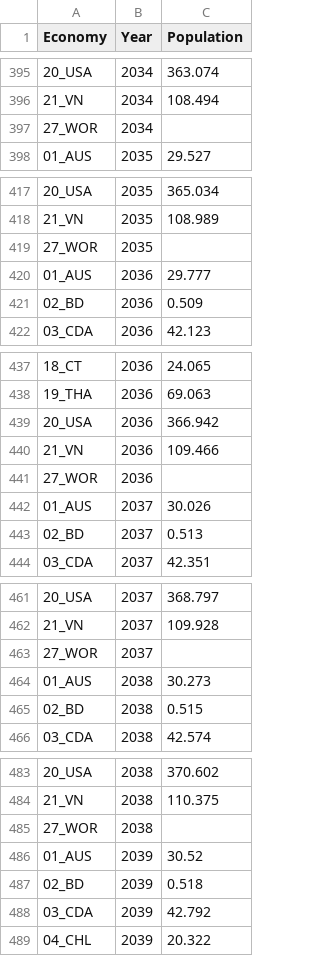
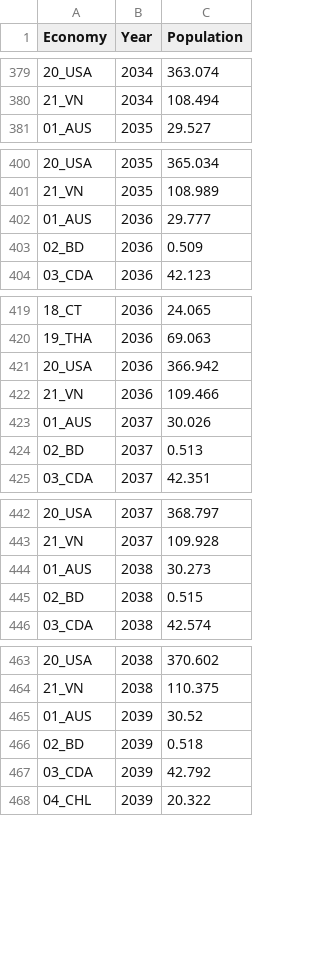
Before and after one commit to asia-pacific-energy-research-centre/Energy-Model, a CSV file: Macro/data/results/Pop7thFuture.csv, drawn as a sheet; only a part is shown, gaps mark what is left out; the diff covers the shown part only.

```diff
--- a/Macro/data/results/Pop7thFuture.csv
+++ b/Macro/data/results/Pop7thFuture.csv
@@ -396,3 +380,2 @@ Economy,Year,Population
 21_VN,2034,108.494
-27_WOR,2034,
 01_AUS,2035,29.527
@@ -418,3 +401,2 @@ Economy,Year,Population
 21_VN,2035,108.989
-27_WOR,2035,
 01_AUS,2036,29.777
@@ -440,3 +422,2 @@ Economy,Year,Population
 21_VN,2036,109.466
-27_WOR,2036,
 01_AUS,2037,30.026
@@ -462,3 +443,2 @@ Economy,Year,Population
 21_VN,2037,109.928
-27_WOR,2037,
 01_AUS,2038,30.273
@@ -484,3 +464,2 @@ Economy,Year,Population
 21_VN,2038,110.375
-27_WOR,2038,
 01_AUS,2039,30.52
```
Also changed, not shown: 21 added rows and 27 removed rows elsewhere in this file, Macro/data/results/GDP7thFuture.csv, 1 other file.
